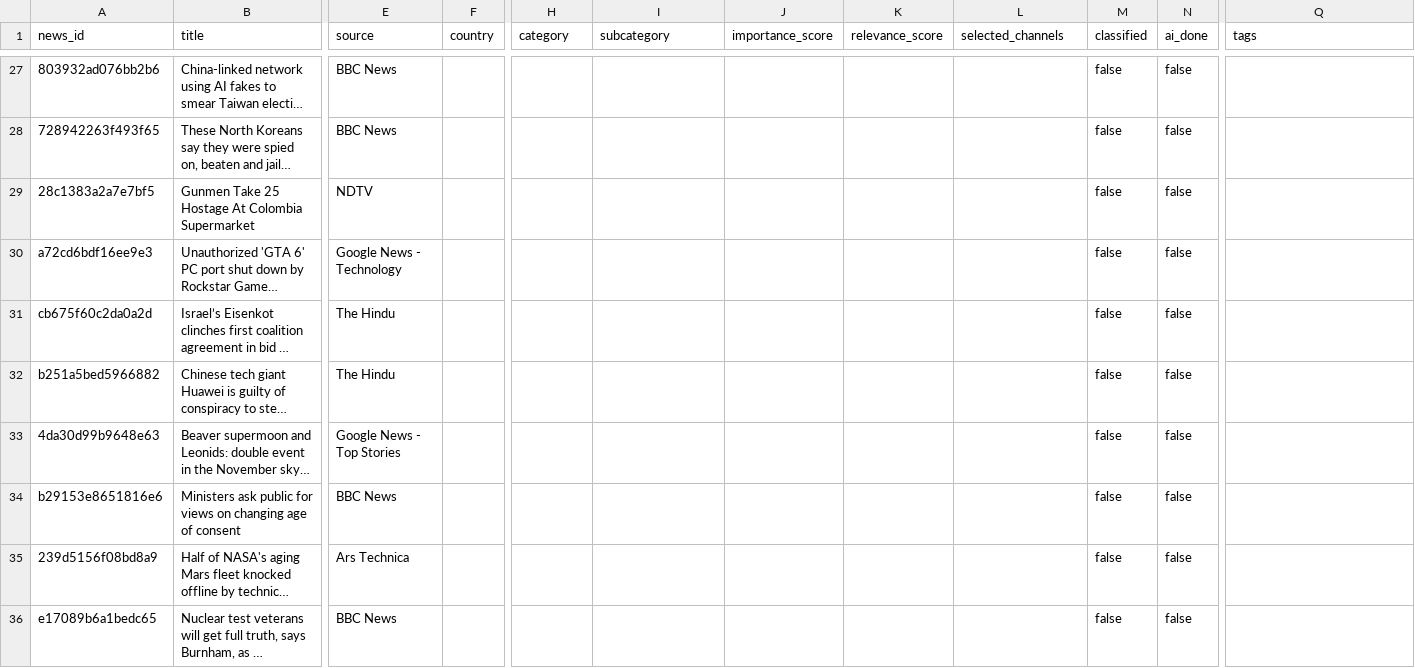
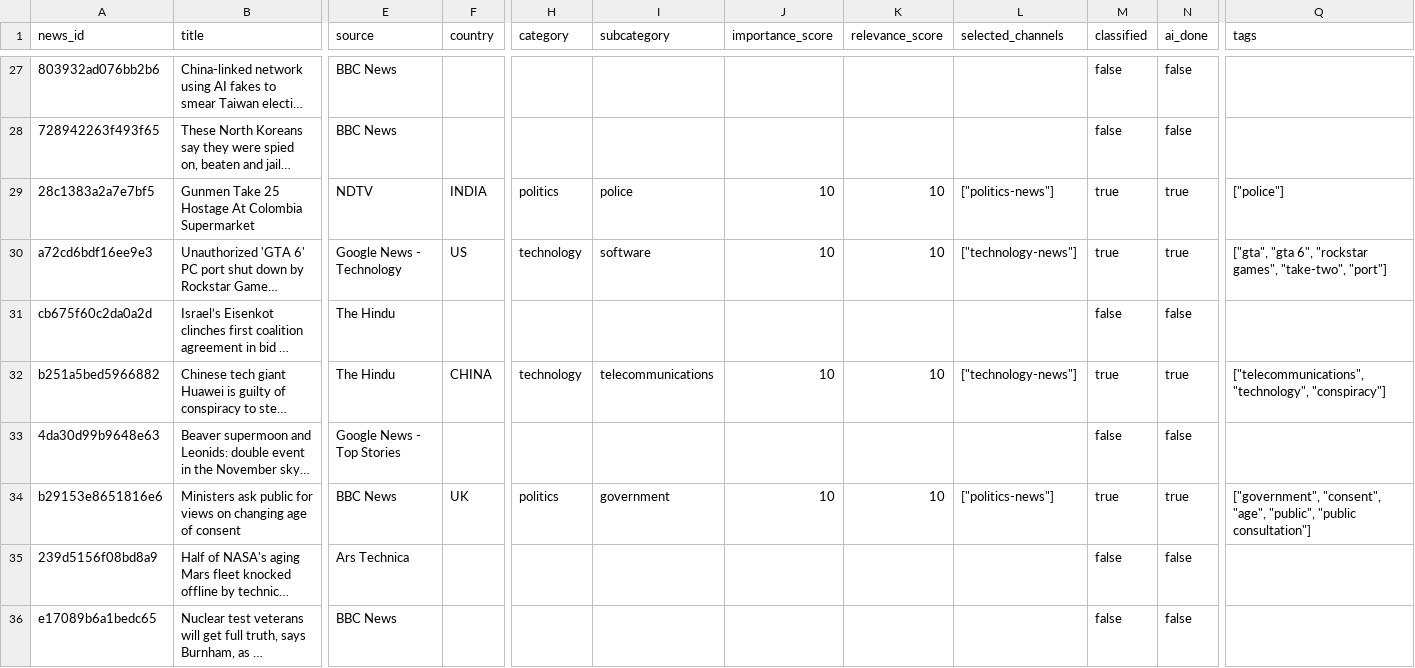
Before and after one commit to ansarisamaddev-byte/AI-News-Publisher, a CSV file: data/news/2026-11-25.csv, drawn as a sheet; only a part is shown, gaps mark what is left out; long unchanged cells end in …; the diff covers the shown part only; the diff names each change by its address in the sheet, - before the commit and + after, or states it on an @@ line.

```diff
--- a/data/news/2026-11-25.csv
+++ b/data/news/2026-11-25.csv
-F29 (country): (empty)
+F29 (country): INDIA
-H29 (category): (empty)
+H29 (category): politics
-I29 (subcategory): (empty)
+I29 (subcategory): police
-J29:J30 (importance_score): (empty)
+J29:J30 (importance_score): 10
-K29:K30 (relevance_score): (empty)
+K29:K30 (relevance_score): 10
-L29 (selected_channels): (empty)
+L29 (selected_channels): ["politics-news"]
-M29:M30 (classified): false
+M29:M30 (classified): true
-N29:N30 (ai_done): false
+N29:N30 (ai_done): true
-Q29 (tags): (empty)
+Q29 (tags): ["police"]
-F30 (country): (empty)
+F30 (country): US
-H30 (category): (empty)
+H30 (category): technology
-I30 (subcategory): (empty)
+I30 (subcategory): software
-L30 (selected_channels): (empty)
+L30 (selected_channels): ["technology-news"]
-Q30 (tags): (empty)
+Q30 (tags): ["gta", "gta 6", "rockstar games", "take-two", "port"]
-F32 (country): (empty)
+F32 (country): CHINA
-H32 (category): (empty)
+H32 (category): technology
-I32 (subcategory): (empty)
+I32 (subcategory): telecommunications
-J32 (importance_score): (empty)
+J32 (importance_score): 10
-K32 (relevance_score): (empty)
+K32 (relevance_score): 10
-L32 (selected_channels): (empty)
+L32 (selected_channels): ["technology-news"]
-M32 (classified): false
+M32 (classified): true
-N32 (ai_done): false
+N32 (ai_done): true
-Q32 (tags): (empty)
+Q32 (tags): ["telecommunications", "technology", "conspiracy"]
-F34 (country): (empty)
+F34 (country): UK
-H34 (category): (empty)
+H34 (category): politics
-I34 (subcategory): (empty)
+I34 (subcategory): government
-J34 (importance_score): (empty)
+J34 (importance_score): 10
-K34 (relevance_score): (empty)
+K34 (relevance_score): 10
-L34 (selected_channels): (empty)
+L34 (selected_channels): ["politics-news"]
-M34 (classified): false
+M34 (classified): true
-N34 (ai_done): false
+N34 (ai_done): true
-Q34 (tags): (empty)
+Q34 (tags): ["government", "consent", "age", "public", "public consultation"]
```
Also changed, not shown: 54 edited cells elsewhere in this file, 10 other files.
